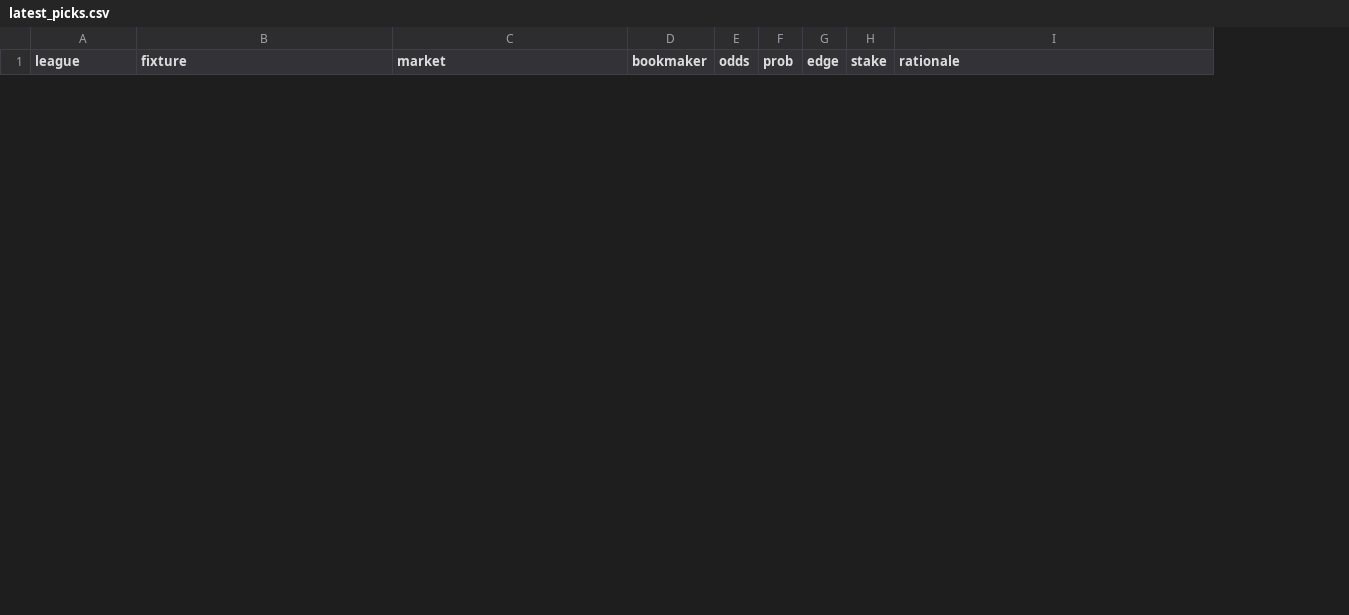
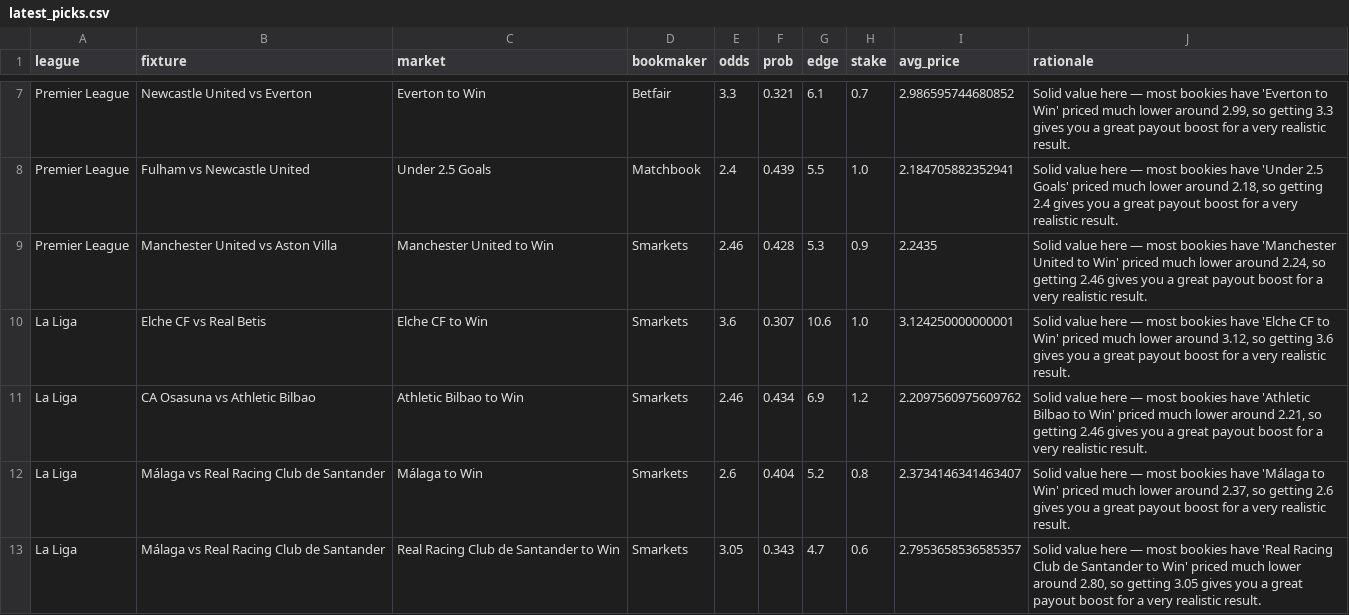
Before and after one commit to chandu-utd/football-radar, a CSV file: latest_picks.csv, drawn as a sheet; only a part is shown, gaps mark what is left out; the diff covers the shown part only; the diff names each change by its address in the sheet, - before the commit and + after, or states it on an @@ line.

Commit message:
Auto-update matchday picks

```diff
--- a/latest_picks.csv
+++ b/latest_picks.csv
+column I (avg_price), empty
+row 7: Premier League | Newcastle United vs Everton | Everton to Win | Betfair | 3.3 | 0.321 | 6.1 | 0.7 | 2.986595744680852 | Solid value here — most bookies have 'Everton to Win' priced much lower around 2.99, so getting 3.3 gives you a great payout boost for a very realistic result.
+row 8: Premier League | Fulham vs Newcastle United | Under 2.5 Goals | Matchbook | 2.4 | 0.439 | 5.5 | 1.0 | 2.184705882352941 | Solid value here — most bookies have 'Under 2.5 Goals' priced much lower around 2.18, so getting 2.4 gives you a great payout boost for a very realistic result.
+row 9: Premier League | Manchester United vs Aston Villa | Manchester United to Win | Smarkets | 2.46 | 0.428 | 5.3 | 0.9 | 2.2435 | Solid value here — most bookies have 'Manchester United to Win' priced much lower around 2.24, so getting 2.46 gives you a great payout boost for a very realistic result.
+row 10: La Liga | Elche CF vs Real Betis | Elche CF to Win | Smarkets | 3.6 | 0.307 | 10.6 | 1.0 | 3.124250000000001 | Solid value here — most bookies have 'Elche CF to Win' priced much lower around 3.12, so getting 3.6 gives you a great payout boost for a very realistic result.
+row 11: La Liga | CA Osasuna vs Athletic Bilbao | Athletic Bilbao to Win | Smarkets | 2.46 | 0.434 | 6.9 | 1.2 | 2.2097560975609762 | Solid value here — most bookies have 'Athletic Bilbao to Win' priced much lower around 2.21, so getting 2.46 gives you a great payout boost for a very realistic result.
+row 12: La Liga | Málaga vs Real Racing Club de Santander | Málaga to Win | Smarkets | 2.6 | 0.404 | 5.2 | 0.8 | 2.3734146341463407 | Solid value here — most bookies have 'Málaga to Win' priced much lower around 2.37, so getting 2.6 gives you a great payout boost for a very realistic result.
+row 13: La Liga | Málaga vs Real Racing Club de Santander | Real Racing Club de Santander to Win | Smarkets | 3.05 | 0.343 | 4.7 | 0.6 | 2.7953658536585357 | Solid value here — most bookies have 'Real Racing Club de Santander to Win' priced much lower around 2.80, so getting 3.05 gives you a great payout boost for a very realistic result.
```
Also changed, not shown: 5 added rows and 2 removed rows elsewhere in this file.
